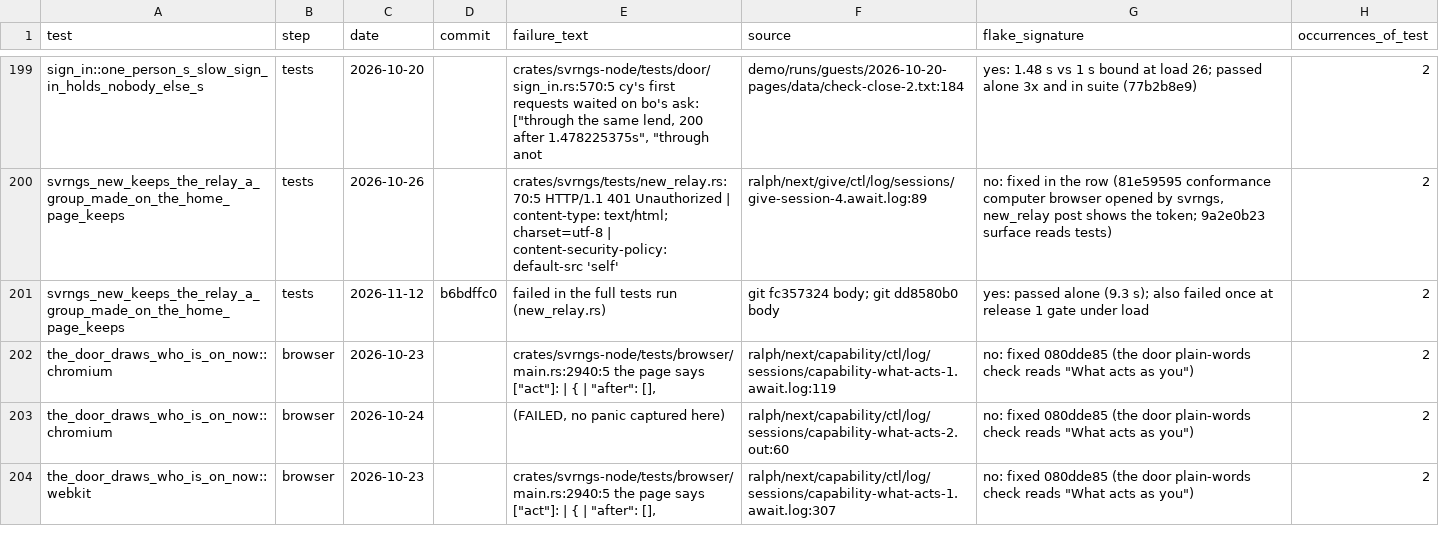
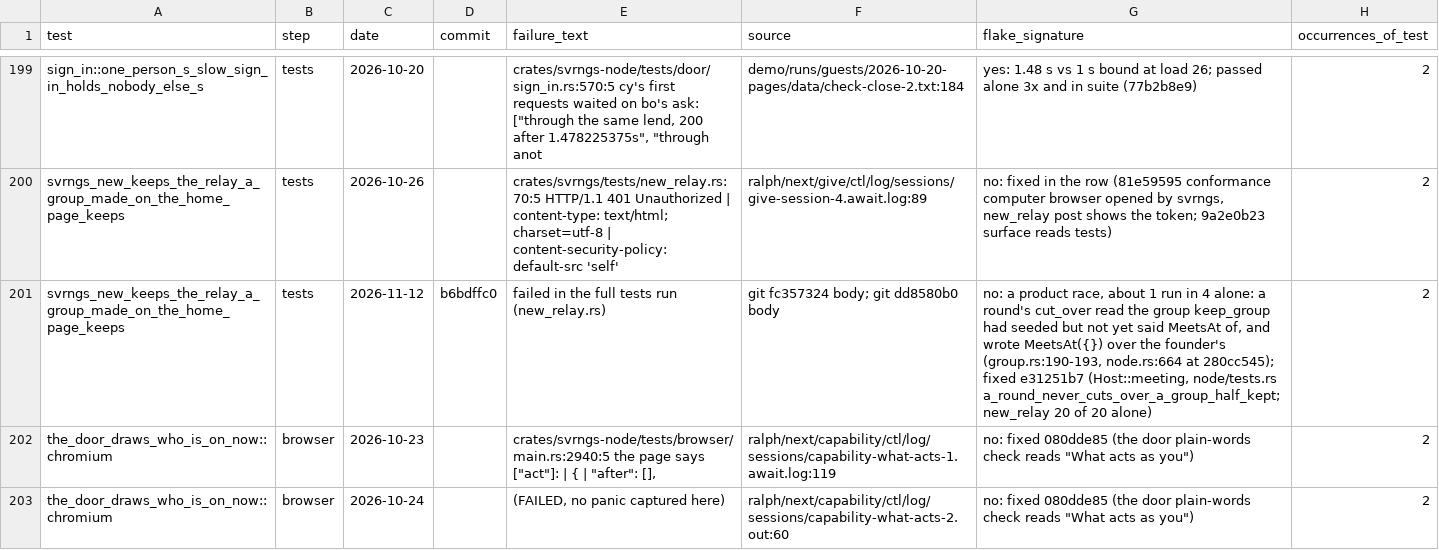
Before and after one commit to alexsbryan/svrngs, a TSV file: demo/runs/flakes/2026-11-12/recorded-failures.tsv, drawn as a sheet; only a part is shown, gaps mark what is left out; the shorter side is filled out with more unchanged rows.

Commit message:
flakes: new_relay's row says its cause, a product race, and its fix e31251b7
demo/runs/flakes/2026-11-12/recorded-failures.tsv:201 said "yes: passed
alone". It was no flake of the harness: a round's `cut_over` wrote
`MeetsAt({})` over a new group's founder's (crates/svrngs-node/src/
group.rs:190-193 and node.rs:664 at 280cc545), fixed in e31251b7, whose
test node/tests.rs a_round_never_cuts_over_a_group_half_kept goes red on
the plant it names; new_relay passed 20 of 20 runs alone after it.

```diff
--- a/demo/runs/flakes/2026-11-12/recorded-failures.tsv
+++ b/demo/runs/flakes/2026-11-12/recorded-failures.tsv
@@ -200,3 +200,3 @@ sign_in::one_person_s_slow_sign_in_holds_nobody_else_s	tests	2026-10-20		crates/
 svrngs_new_keeps_the_relay_a_group_made_on_the_home_page_keeps	tests	2026-10-26		crates/svrngs/tests/new_relay.rs:70:5 HTTP/1.1 401 Unauthorized | content-type: text/html; charset=utf-8 | content-security-policy: default-src 'self'	ralph/next/give/ctl/log/sessions/give-session-4.await.log:89	no: fixed in the row (81e59595 conformance computer browser opened by svrngs, new_relay post shows the token; 9a2e0b23 surface reads tests)	2
-svrngs_new_keeps_the_relay_a_group_made_on_the_home_page_keeps	tests	2026-11-12	b6bdffc0	failed in the full tests run (new_relay.rs)	git fc357324 body; git dd8580b0 body	yes: passed alone (9.3 s); also failed once at release 1 gate under load	2
+svrngs_new_keeps_the_relay_a_group_made_on_the_home_page_keeps	tests	2026-11-12	b6bdffc0	failed in the full tests run (new_relay.rs)	git fc357324 body; git dd8580b0 body	no: a product race, about 1 run in 4 alone: a round's cut_over read the group keep_group had seeded but not yet said MeetsAt of, and wrote MeetsAt({}) over the founder's (group.rs:190-193, node.rs:664 at 280cc545); fixed e31251b7 (Host::meeting, node/tests.rs a_round_never_cuts_over_a_group_half_kept; new_relay 20 of 20 alone)	2
 the_door_draws_who_is_on_now::chromium	browser	2026-10-23		crates/svrngs-node/tests/browser/main.rs:2940:5 the page says ["act"]: | { | "after": [],	ralph/next/capability/ctl/log/sessions/capability-what-acts-1.await.log:119	no: fixed 080dde85 (the door plain-words check reads "What acts as you")	2
```
